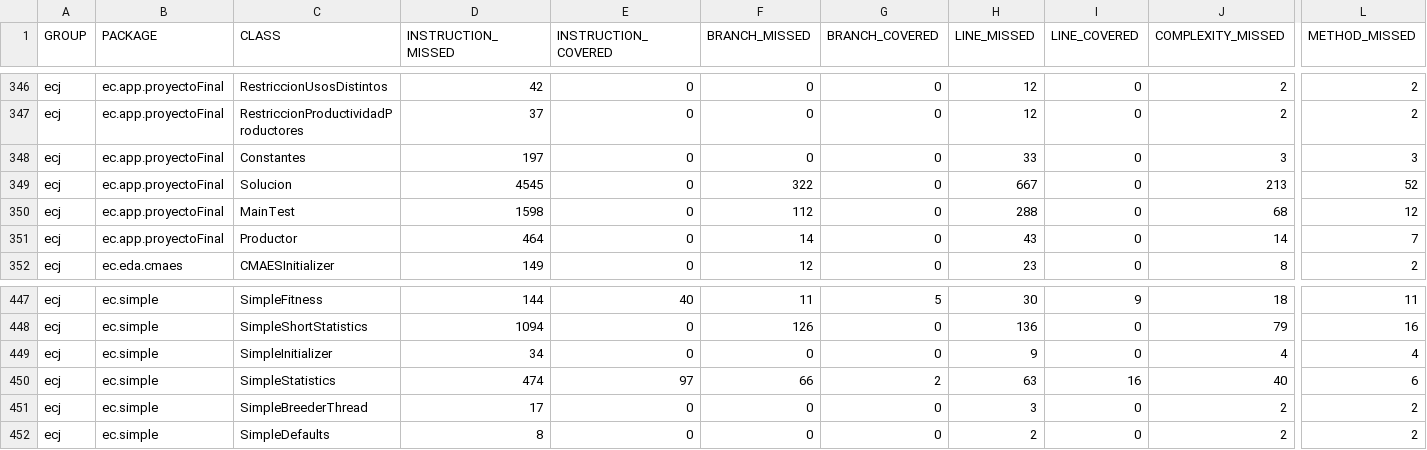
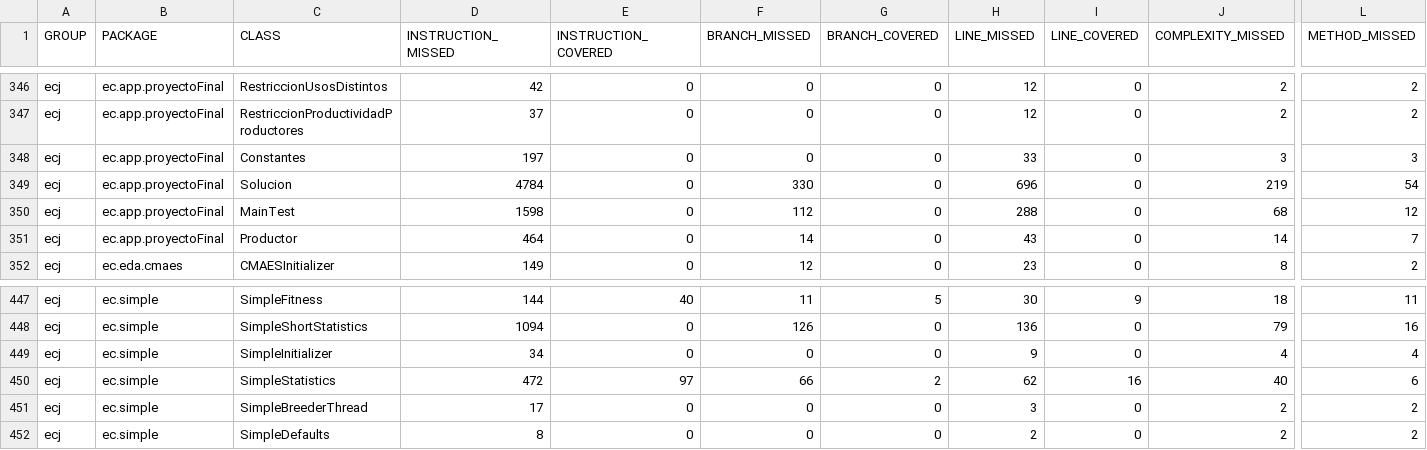
Before and after one commit to FedesMM/PINIA, a CSV file: target/site/jacoco/jacoco.csv, drawn as a sheet; only a part is shown, gaps mark what is left out; the diff names each change by its address in the sheet, - before the commit and + after, or states it on an @@ line.

```diff
--- a/target/site/jacoco/jacoco.csv
+++ b/target/site/jacoco/jacoco.csv
-D349 (INSTRUCTION_MISSED): 4545
+D349 (INSTRUCTION_MISSED): 4784
-F349 (BRANCH_MISSED): 322
+F349 (BRANCH_MISSED): 330
-H349 (LINE_MISSED): 667
+H349 (LINE_MISSED): 696
-J349 (COMPLEXITY_MISSED): 213
+J349 (COMPLEXITY_MISSED): 219
-L349 (METHOD_MISSED): 52
+L349 (METHOD_MISSED): 54
-D450 (INSTRUCTION_MISSED): 474
+D450 (INSTRUCTION_MISSED): 472
-H450 (LINE_MISSED): 63
+H450 (LINE_MISSED): 62
```
Also changed, not shown: 45 other files.
